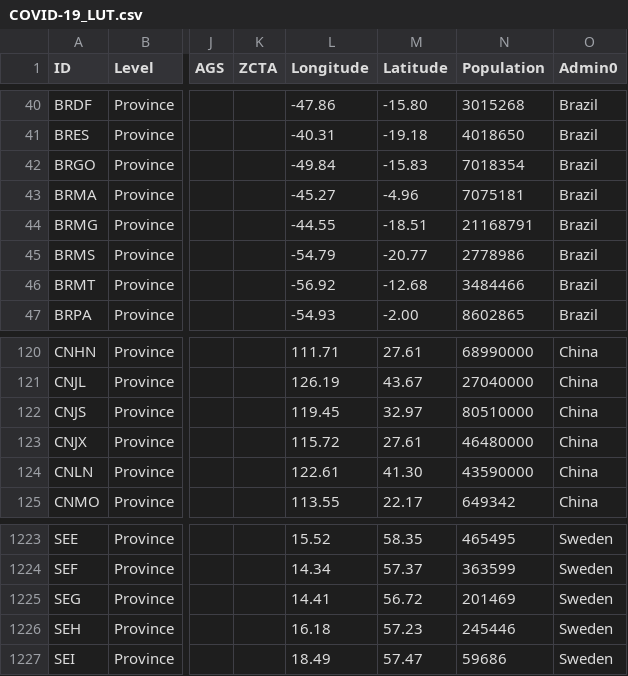
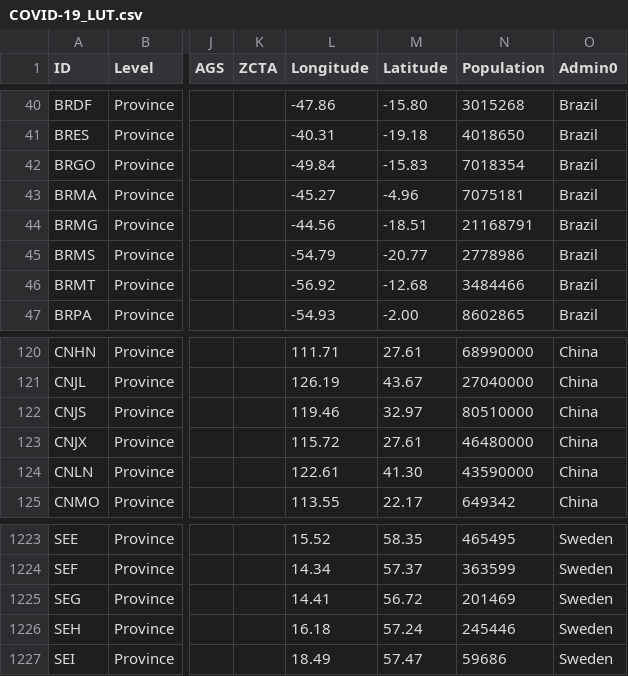
Before and after one commit to Phiinson/COVID-20, a CSV file: COVID-19_LUT.csv, drawn as a sheet; only a part is shown, gaps mark what is left out; the diff names each change by its address in the sheet, - before the commit and + after, or states it on an @@ line.

Commit message:
Update dataset (Tue Aug 18 07:20:49 EDT 2020)

```diff
--- a/COVID-19_LUT.csv
+++ b/COVID-19_LUT.csv
-L44 (Longitude): -44.55
+L44 (Longitude): -44.56
-L122 (Longitude): 119.45
+L122 (Longitude): 119.46
-M1226 (Latitude): 57.23
+M1226 (Latitude): 57.24
```
Also changed, not shown: 1 other file.
